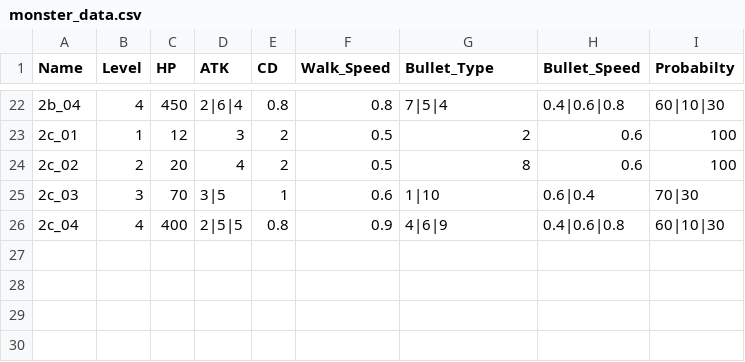
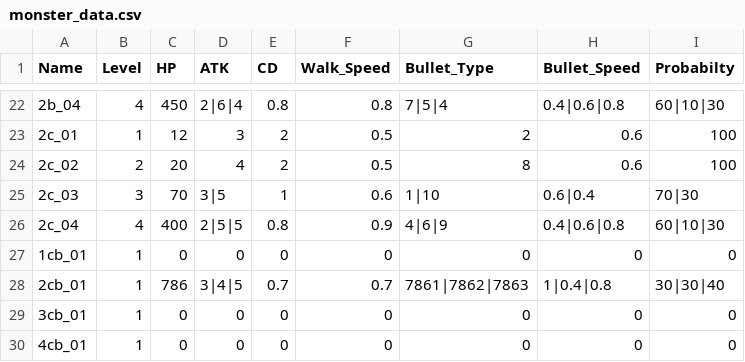
Before and after one commit to wr786/Rolling-Soul, a CSV file: src/data/monster_data.csv, drawn as a sheet; only a part is shown, gaps mark what is left out; the diff names each change by its address in the sheet, - before the commit and + after, or states it on an @@ line.

```diff
--- a/src/data/monster_data.csv
+++ b/src/data/monster_data.csv
+row 27: 1cb_01 | 1 | 0 | 0 | 0 | 0 | 0 | 0 | 0
+row 28: 2cb_01 | 1 | 786 | 3|4|5 | 0.7 | 0.7 | 7861|7862|7863 | 1|0.4|0.8 | 30|30|40
+row 29: 3cb_01 | 1 | 0 | 0 | 0 | 0 | 0 | 0 | 0
+row 30: 4cb_01 | 1 | 0 | 0 | 0 | 0 | 0 | 0 | 0
```
Also changed, not shown: 10 other files.
